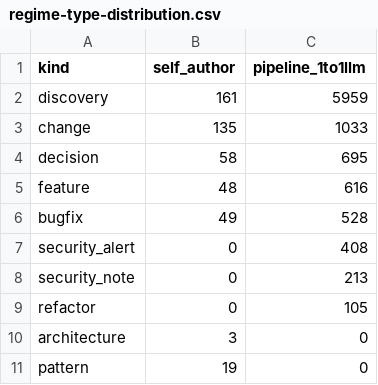
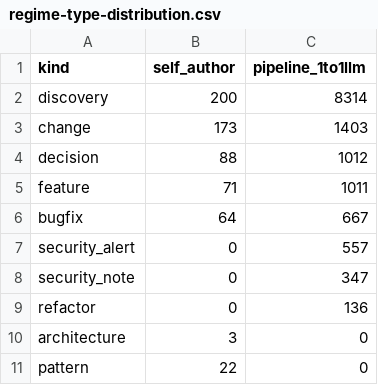
Before and after one commit to alessandropcostabr/claude-mem-case-study, a CSV file: data/v2/regime-type-distribution.csv, drawn as a sheet.

```diff
--- a/data/v2/regime-type-distribution.csv
+++ b/data/v2/regime-type-distribution.csv
@@ -1,11 +1,11 @@
 kind,self_author,pipeline_1to1llm
-discovery,161,5959
-change,135,1033
-decision,58,695
-feature,48,616
-bugfix,49,528
-security_alert,0,408
-security_note,0,213
-refactor,0,105
+discovery,200,8314
+change,173,1403
+decision,88,1012
+feature,71,1011
+bugfix,64,667
+security_alert,0,557
+security_note,0,347
+refactor,0,136
 architecture,3,0
-pattern,19,0
+pattern,22,0
```
Also changed, not shown: data/benchmarks-by-version.csv, data/observations-by-model.csv, 6 other files.
